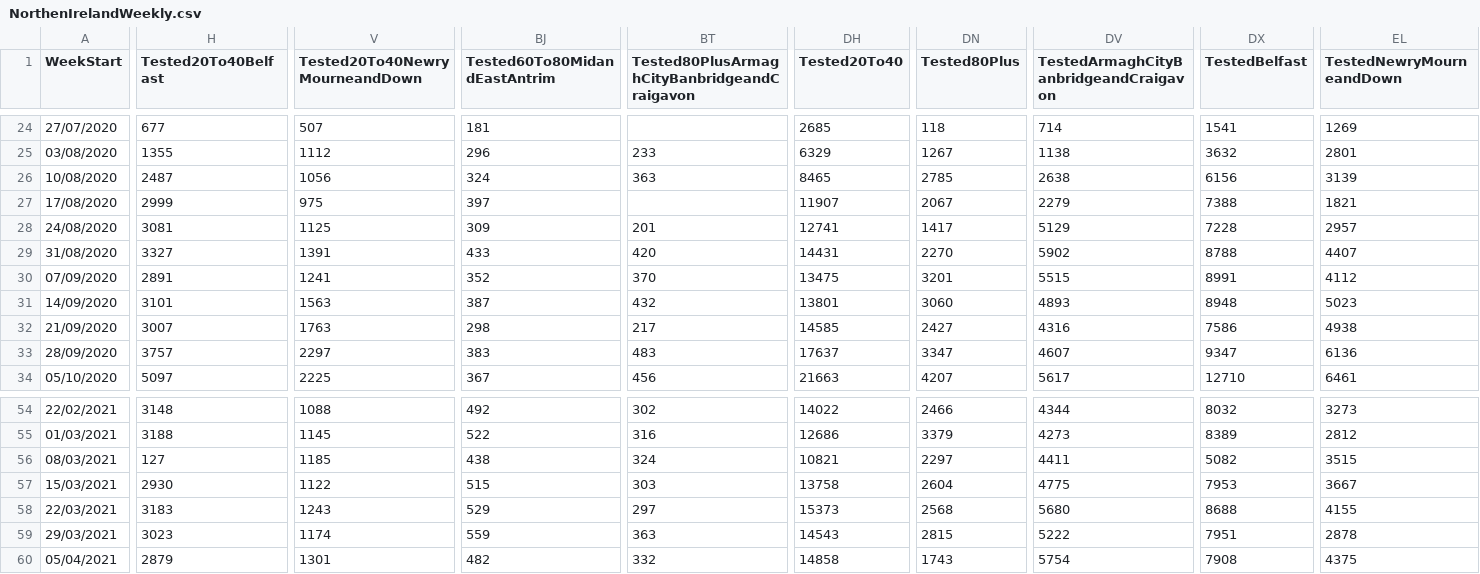
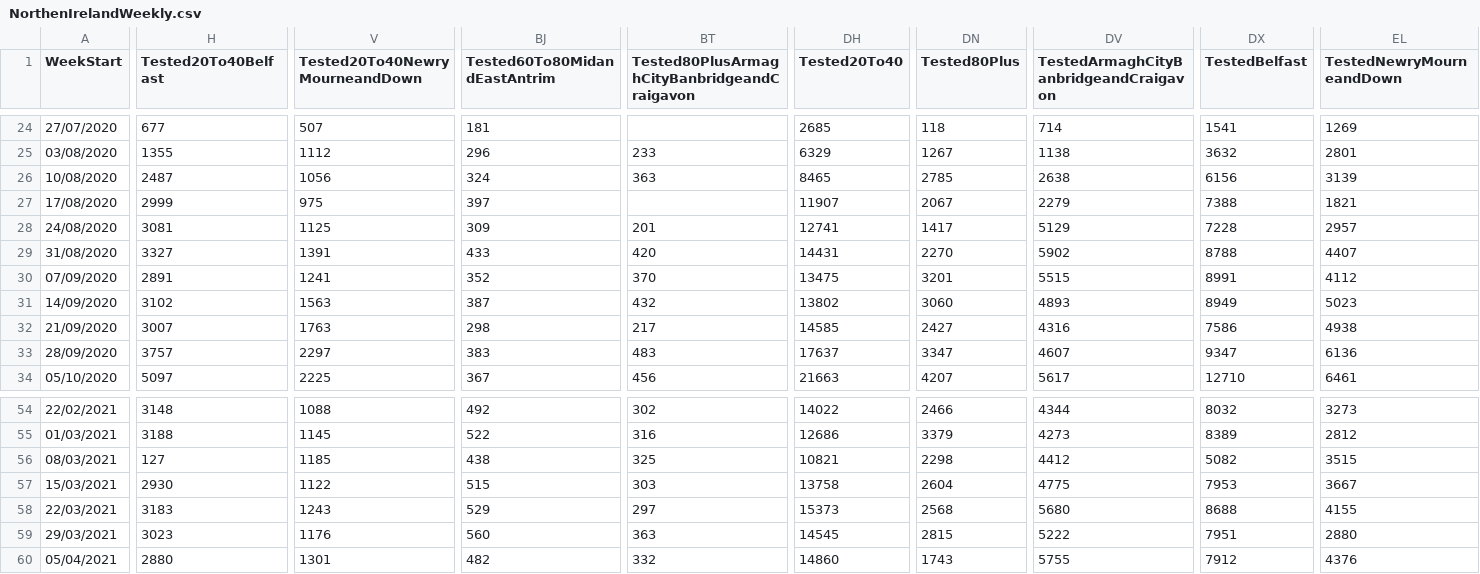
Before and after one commit to CatsAgainstCovid/IrelandCovidData, a CSV file: Outputs/NIDailyReports/NorthenIrelandWeekly.csv, drawn as a sheet; only a part is shown, gaps mark what is left out; the diff covers the shown part only; the diff names each change by its address in the sheet, - before the commit and + after, or states it on an @@ line.

Commit message:
Update

```diff
--- a/Outputs/NIDailyReports/NorthenIrelandWeekly.csv
+++ b/Outputs/NIDailyReports/NorthenIrelandWeekly.csv
-H31 (Tested20To40Belfast): 3101
+H31 (Tested20To40Belfast): 3102
-DH31 (Tested20To40): 13801
+DH31 (Tested20To40): 13802
-DX31 (TestedBelfast): 8948
+DX31 (TestedBelfast): 8949
-BT56: 324
+BT56: 325
-DN56 (Tested80Plus): 2297
+DN56 (Tested80Plus): 2298
-DV56: 4411
+DV56: 4412
-V59 (Tested20To40NewryMourneandDown): 1174
+V59 (Tested20To40NewryMourneandDown): 1176
-BJ59 (Tested60To80MidandEastAntrim): 559
+BJ59 (Tested60To80MidandEastAntrim): 560
-DH59 (Tested20To40): 14543
+DH59 (Tested20To40): 14545
-EL59 (TestedNewryMourneandDown): 2878
+EL59 (TestedNewryMourneandDown): 2880
-H60 (Tested20To40Belfast): 2879
+H60 (Tested20To40Belfast): 2880
-DH60 (Tested20To40): 14858
+DH60 (Tested20To40): 14860
-DV60: 5754
+DV60: 5755
-DX60 (TestedBelfast): 7908
+DX60 (TestedBelfast): 7912
-EL60 (TestedNewryMourneandDown): 4375
+EL60 (TestedNewryMourneandDown): 4376
```
Also changed, not shown: 25 edited cells elsewhere in this file.
